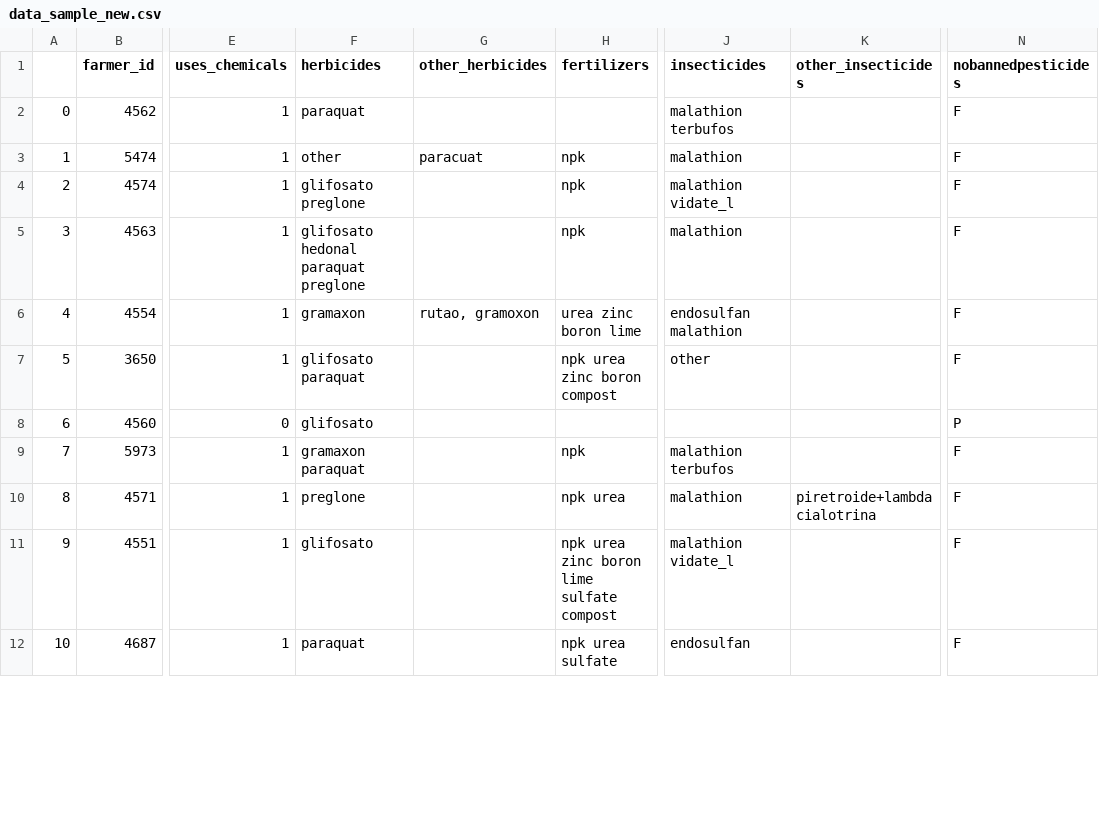
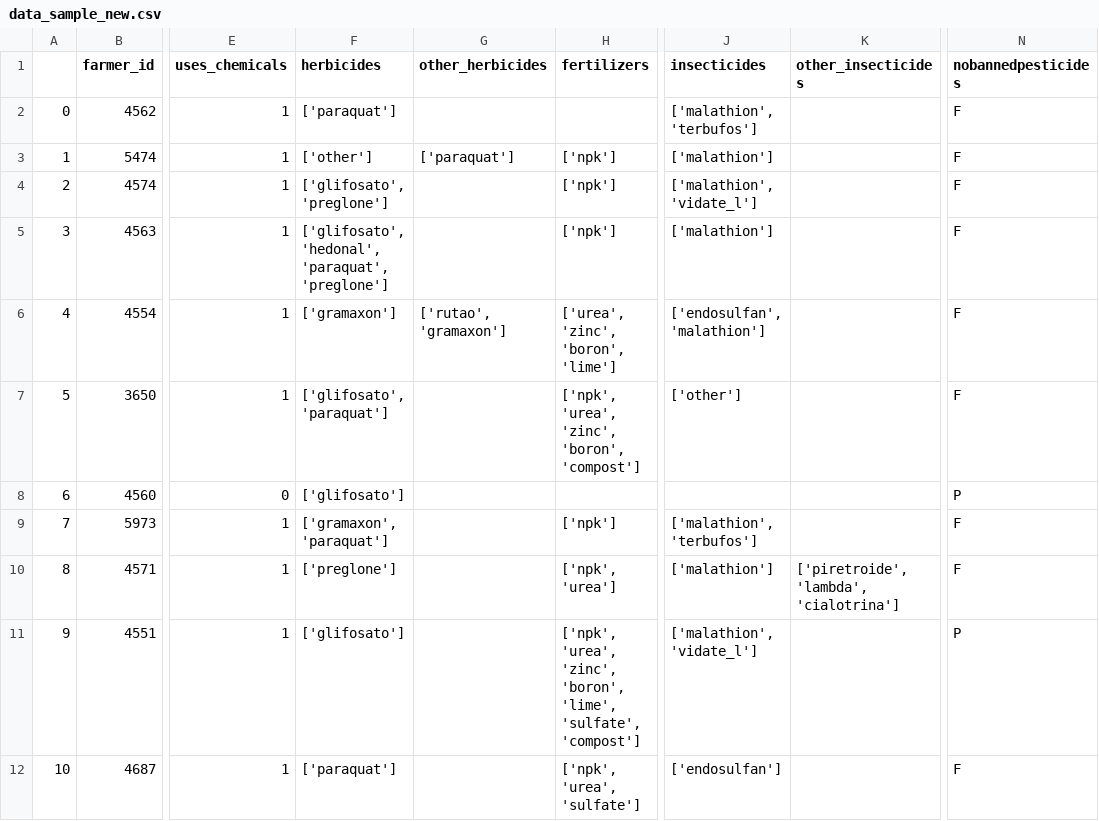
Before and after one commit to harrydurbin/adsfasdf, a CSV file: data/data_sample_new.csv, drawn as a sheet; only a part is shown, gaps mark what is left out; the diff covers the shown part only; the diff names each change by its address in the sheet, - before the commit and + after, or states it on an @@ line.

Commit message:
revised to reformat columns in original csv

```diff
--- a/data/data_sample_new.csv
+++ b/data/data_sample_new.csv
-F2 (herbicides): paraquat
+F2 (herbicides): ['paraquat']
-J2 (insecticides): malathion terbufos
+J2 (insecticides): ['malathion', 'terbufos']
-F3 (herbicides): other
+F3 (herbicides): ['other']
-G3 (other_herbicides): paracuat
+G3 (other_herbicides): ['paraquat']
-H3:H5 (fertilizers): npk
+H3:H5 (fertilizers): ['npk']
-J3 (insecticides): malathion
+J3 (insecticides): ['malathion']
-F4 (herbicides): glifosato preglone
+F4 (herbicides): ['glifosato', 'preglone']
-J4 (insecticides): malathion vidate_l
+J4 (insecticides): ['malathion', 'vidate_l']
-F5 (herbicides): glifosato hedonal paraquat preglone
+F5 (herbicides): ['glifosato', 'hedonal', 'paraquat', 'preglone']
-J5 (insecticides): malathion
+J5 (insecticides): ['malathion']
-F6 (herbicides): gramaxon
+F6 (herbicides): ['gramaxon']
-G6 (other_herbicides): rutao, gramoxon
+G6 (other_herbicides): ['rutao', 'gramaxon']
-H6 (fertilizers): urea zinc boron lime
+H6 (fertilizers): ['urea', 'zinc', 'boron', 'lime']
-J6 (insecticides): endosulfan malathion
+J6 (insecticides): ['endosulfan', 'malathion']
-F7 (herbicides): glifosato paraquat
+F7 (herbicides): ['glifosato', 'paraquat']
-H7 (fertilizers): npk urea zinc boron compost
+H7 (fertilizers): ['npk', 'urea', 'zinc', 'boron', 'compost']
-J7 (insecticides): other
+J7 (insecticides): ['other']
-F8 (herbicides): glifosato
+F8 (herbicides): ['glifosato']
-F9 (herbicides): gramaxon paraquat
+F9 (herbicides): ['gramaxon', 'paraquat']
-H9 (fertilizers): npk
+H9 (fertilizers): ['npk']
-J9 (insecticides): malathion terbufos
+J9 (insecticides): ['malathion', 'terbufos']
-F10 (herbicides): preglone
+F10 (herbicides): ['preglone']
-H10 (fertilizers): npk urea
+H10 (fertilizers): ['npk', 'urea']
-J10 (insecticides): malathion
+J10 (insecticides): ['malathion']
-K10 (other_insecticides): piretroide+lambda cialotrina
+K10 (other_insecticides): ['piretroide', 'lambda', 'cialotrina']
-F11 (herbicides): glifosato
+F11 (herbicides): ['glifosato']
-H11 (fertilizers): npk urea zinc boron lime sulfate compost
+H11 (fertilizers): ['npk', 'urea', 'zinc', 'boron', 'lime', 'sulfate', 'compost']
-J11 (insecticides): malathion vidate_l
+J11 (insecticides): ['malathion', 'vidate_l']
-N11 (nobannedpesticides): F
+N11 (nobannedpesticides): P
-F12 (herbicides): paraquat
+F12 (herbicides): ['paraquat']
-H12 (fertilizers): npk urea sulfate
+H12 (fertilizers): ['npk', 'urea', 'sulfate']
-J12 (insecticides): endosulfan
+J12 (insecticides): ['endosulfan']
```
Also changed, not shown: 146 edited cells elsewhere in this file, 2 other files.
